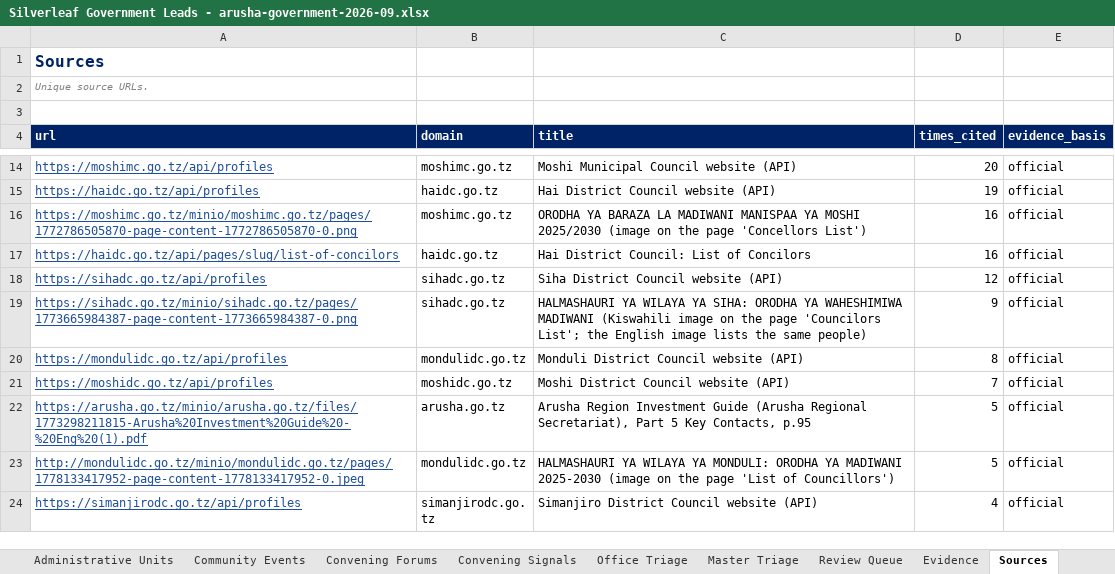
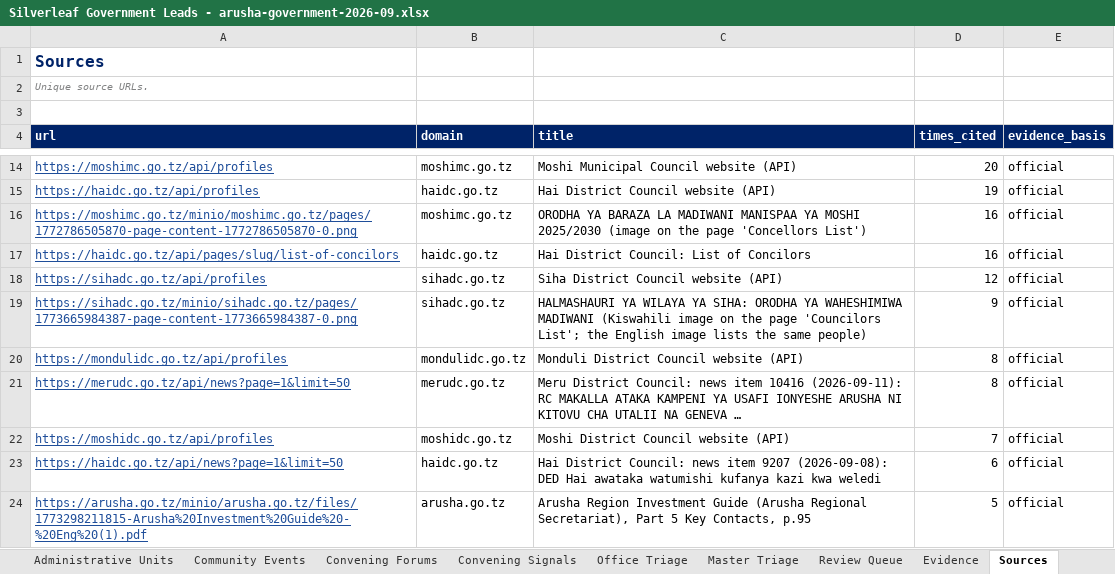
Before and after one commit to Nehemia-joh/Agenticmarketing, an Excel workbook: outputs/runs/arusha-government-2026-09/Silverleaf Government Leads - arusha-government-2026-09.xlsx, sheet Sources, drawn as a sheet; only a part is shown, gaps mark what is left out; the shorter side is filled out with more unchanged rows; values as stored, in another font and other column widths than the file's, no borders; the diff covers the shown part only; the diff names each change by its address in the sheet, - before the commit and + after, or states it on an @@ line.

```diff
--- a/outputs/runs/arusha-government-2026-09/Silverleaf Government Leads - arusha-government-2026-09.xlsx (sheet Sources)
+++ b/outputs/runs/arusha-government-2026-09/Silverleaf Government Leads - arusha-government-2026-09.xlsx (sheet Sources)
+row 21: https://merudc.go.tz/api/news?page=1&limit=50 | merudc.go.tz | Meru District Council: news item 10416 (2026-09-11): RC MAKALLA ATAKA KAMPENI YA USAFI IONYESHE ARUSHA NI KITOVU CHA UTALII NA GENEVA … | 8 | official
+row 23: https://haidc.go.tz/api/news?page=1&limit=50 | haidc.go.tz | Hai District Council: news item 9207 (2026-09-08): DED Hai awataka watumishi kufanya kazi kwa weledi | 6 | official
```
Also changed, not shown: 9 added rows elsewhere in this sheet, sheet Evidence, sheet Convening Signals, sheet Contacts, sheet Outreach Plans, sheet Organisations, sheet Review Queue, 1 more sheet, 43 other files.
